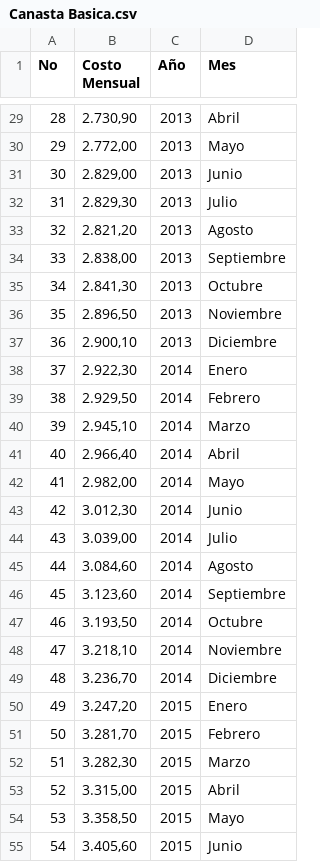
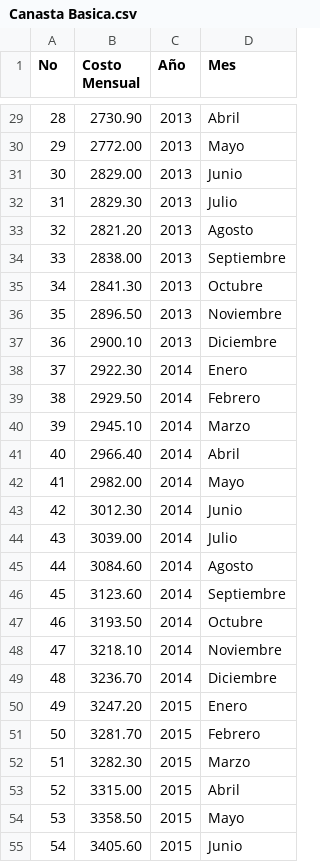
Before and after one commit to 201503600/artificial_intelligence, a CSV file: Canasta Basica.csv, drawn as a sheet; only a part is shown, gaps mark what is left out; the diff covers the shown part only.

```diff
--- a/Canasta Basica.csv
+++ b/Canasta Basica.csv
@@ -29,27 +29,27 @@ No,Costo Mensual,Año,Mes
-28,"2.730,90",2013,Abril
-29,"2.772,00",2013,Mayo
-30,"2.829,00",2013,Junio
-31,"2.829,30",2013,Julio
-32,"2.821,20",2013,Agosto
-33,"2.838,00",2013,Septiembre
-34,"2.841,30",2013,Octubre
-35,"2.896,50",2013,Noviembre
-36,"2.900,10",2013,Diciembre
-37,"2.922,30",2014,Enero
-38,"2.929,50",2014,Febrero
-39,"2.945,10",2014,Marzo
-40,"2.966,40",2014,Abril
-41,"2.982,00",2014,Mayo
-42,"3.012,30",2014,Junio
-43,"3.039,00",2014,Julio
-44,"3.084,60",2014,Agosto
-45,"3.123,60",2014,Septiembre
-46,"3.193,50",2014,Octubre
-47,"3.218,10",2014,Noviembre
-48,"3.236,70",2014,Diciembre
-49,"3.247,20",2015,Enero
-50,"3.281,70",2015,Febrero
-51,"3.282,30",2015,Marzo
-52,"3.315,00",2015,Abril
-53,"3.358,50",2015,Mayo
-54,"3.405,60",2015,Junio
+28,2730.90,2013,Abril
+29,2772.00,2013,Mayo
+30,2829.00,2013,Junio
+31,2829.30,2013,Julio
+32,2821.20,2013,Agosto
+33,2838.00,2013,Septiembre
+34,2841.30,2013,Octubre
+35,2896.50,2013,Noviembre
+36,2900.10,2013,Diciembre
+37,2922.30,2014,Enero
+38,2929.50,2014,Febrero
+39,2945.10,2014,Marzo
+40,2966.40,2014,Abril
+41,2982.00,2014,Mayo
+42,3012.30,2014,Junio
+43,3039.00,2014,Julio
+44,3084.60,2014,Agosto
+45,3123.60,2014,Septiembre
+46,3193.50,2014,Octubre
+47,3218.10,2014,Noviembre
+48,3236.70,2014,Diciembre
+49,3247.20,2015,Enero
+50,3281.70,2015,Febrero
+51,3282.30,2015,Marzo
+52,3315.00,2015,Abril
+53,3358.50,2015,Mayo
+54,3405.60,2015,Junio
```
Also changed, not shown: 54 edited cells elsewhere in this file.
